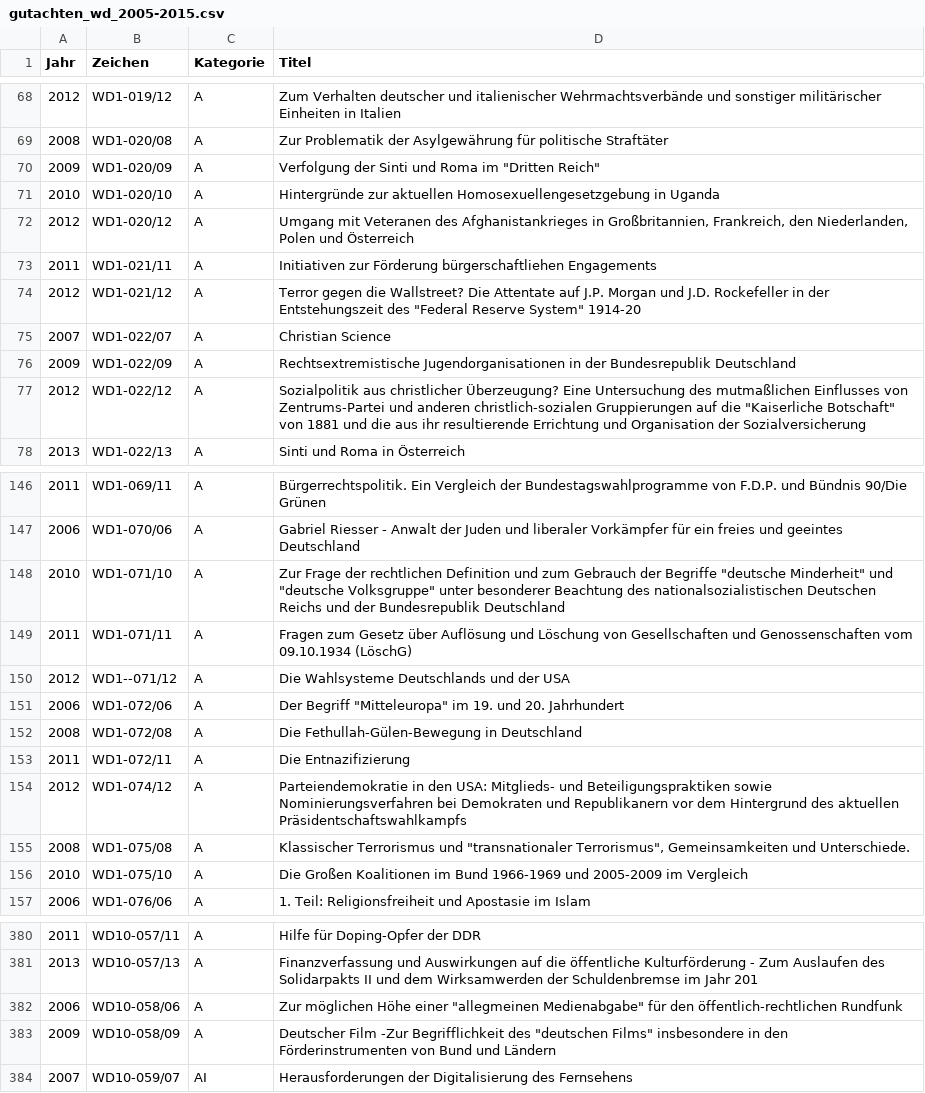
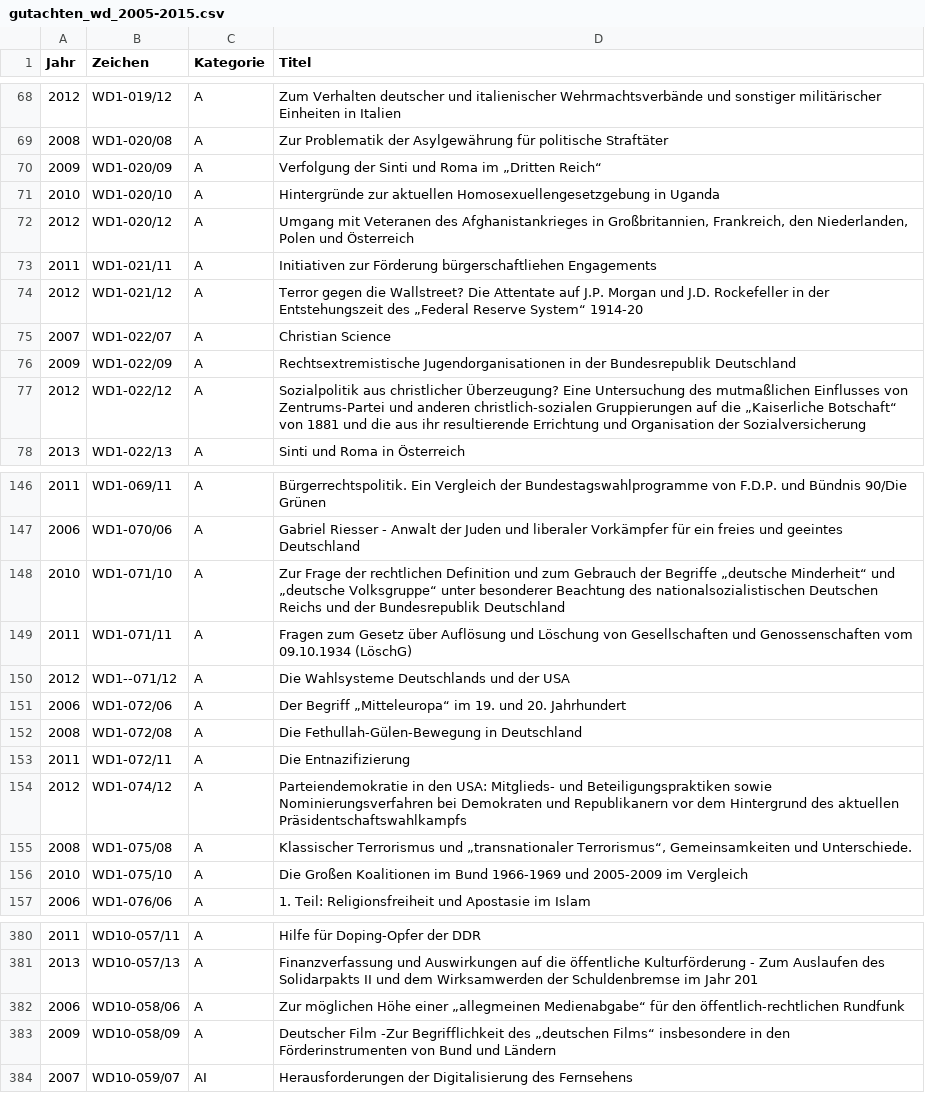
Before and after one commit to emtiu/GutachtenWissDienstBT, a CSV file: gutachten_wd_2005-2015.csv, drawn as a sheet; only a part is shown, gaps mark what is left out; the diff covers the shown part only.

Commit message:
Anführungszeichen in Titeln normalisiert

```diff
--- a/gutachten_wd_2005-2015.csv
+++ b/gutachten_wd_2005-2015.csv
@@ -69,3 +69,3 @@ Jahr,Zeichen,Kategorie,Titel
 "2008","WD1-020/08","A","Zur Problematik der Asylgewährung für politische Straftäter"
-"2009","WD1-020/09","A","Verfolgung der Sinti und Roma im ""Dritten Reich"""
+"2009","WD1-020/09","A","Verfolgung der Sinti und Roma im „Dritten Reich“"
 "2010","WD1-020/10","A","Hintergründe zur aktuellen Homosexuellengesetzgebung in Uganda"
@@ -73,6 +73,6 @@ Jahr,Zeichen,Kategorie,Titel
 "2011","WD1-021/11","A","Initiativen zur Förderung bürgerschaftliehen Engagements"
-"2012","WD1-021/12","A","Terror gegen die Wallstreet? Die Attentate auf J.P. Morgan und J.D. Rockefeller in der Entstehungszeit des ""Federal Reserve System"" 1914-20"
+"2012","WD1-021/12","A","Terror gegen die Wallstreet? Die Attentate auf J.P. Morgan und J.D. Rockefeller in der Entstehungszeit des „Federal Reserve System“ 1914-20"
 "2007","WD1-022/07","A","Christian Science"
 "2009","WD1-022/09","A","Rechtsextremistische Jugendorganisationen in der Bundesrepublik Deutschland"
-"2012","WD1-022/12","A","Sozialpolitik aus christlicher Überzeugung? Eine Untersuchung des mutmaßlichen Einflusses von Zentrums-Partei und anderen christlich-sozialen Gruppierungen auf die ""Kaiserliche Botschaft"" von 1881 und die aus ihr resultierende Errichtung und Organisation der Sozialversicherung"
+"2012","WD1-022/12","A","Sozialpolitik aus christlicher Überzeugung? Eine Untersuchung des mutmaßlichen Einflusses von Zentrums-Partei und anderen christlich-sozialen Gruppierungen auf die „Kaiserliche Botschaft“ von 1881 und die aus ihr resultierende Errichtung und Organisation der Sozialversicherung"
 "2013","WD1-022/13","A","Sinti und Roma in Österreich"
@@ -147,6 +147,6 @@ Jahr,Zeichen,Kategorie,Titel
 "2006","WD1-070/06","A","Gabriel Riesser - Anwalt der Juden und liberaler Vorkämpfer für ein freies und geeintes Deutschland"
-"2010","WD1-071/10","A","Zur Frage der rechtlichen Definition und zum Gebrauch der Begriffe ""deutsche Minderheit"" und ""deutsche Volksgruppe"" unter besonderer Beachtung des nationalsozialistischen Deutschen Reichs und der Bundesrepublik Deutschland"
+"2010","WD1-071/10","A","Zur Frage der rechtlichen Definition und zum Gebrauch der Begriffe „deutsche Minderheit“ und „deutsche Volksgruppe“ unter besonderer Beachtung des nationalsozialistischen Deutschen Reichs und der Bundesrepublik Deutschland"
 "2011","WD1-071/11","A","Fragen zum Gesetz über Auflösung und Löschung von Gesellschaften und Genossenschaften vom 09.10.1934 (LöschG)"
 "2012","WD1--071/12","A","Die Wahlsysteme Deutschlands und der USA"
-"2006","WD1-072/06","A","Der Begriff ""Mitteleuropa"" im 19. und 20. Jahrhundert"
+"2006","WD1-072/06","A","Der Begriff „Mitteleuropa“ im 19. und 20. Jahrhundert"
 "2008","WD1-072/08","A","Die Fethullah-Gülen-Bewegung in Deutschland"
@@ -154,3 +154,3 @@ Jahr,Zeichen,Kategorie,Titel
 "2012","WD1-074/12","A","Parteiendemokratie in den USA: Mitglieds- und Beteiligungspraktiken sowie Nominierungsverfahren bei Demokraten und Republikanern vor dem Hintergrund des aktuellen Präsidentschaftswahlkampfs"
-"2008","WD1-075/08","A","Klassischer Terrorismus und ""transnationaler Terrorismus"", Gemeinsamkeiten und Unterschiede."
+"2008","WD1-075/08","A","Klassischer Terrorismus und „transnationaler Terrorismus“, Gemeinsamkeiten und Unterschiede."
 "2010","WD1-075/10","A","Die Großen Koalitionen im Bund 1966-1969 und 2005-2009 im Vergleich"
@@ -381,4 +381,4 @@ Jahr,Zeichen,Kategorie,Titel
 "2013","WD10-057/13","A","Finanzverfassung und Auswirkungen auf die öffentliche Kulturförderung - Zum Auslaufen des Solidarpakts II und dem Wirksamwerden der Schuldenbremse im Jahr 201"
-"2006","WD10-058/06","A","Zur möglichen Höhe einer ""allegmeinen Medienabgabe"" für den öffentlich-rechtlichen Rundfunk"
-"2009","WD10-058/09","A","Deutscher Film -Zur Begrifflichkeit des ""deutschen Films"" insbesondere in den Förderinstrumenten von Bund und Ländern"
+"2006","WD10-058/06","A","Zur möglichen Höhe einer „allegmeinen Medienabgabe“ für den öffentlich-rechtlichen Rundfunk"
+"2009","WD10-058/09","A","Deutscher Film -Zur Begrifflichkeit des „deutschen Films“ insbesondere in den Förderinstrumenten von Bund und Ländern"
 "2007","WD10-059/07","AI","Herausforderungen der Digitalisierung des Fernsehens"
```
Also changed, not shown: 165 edited cells elsewhere in this file.
